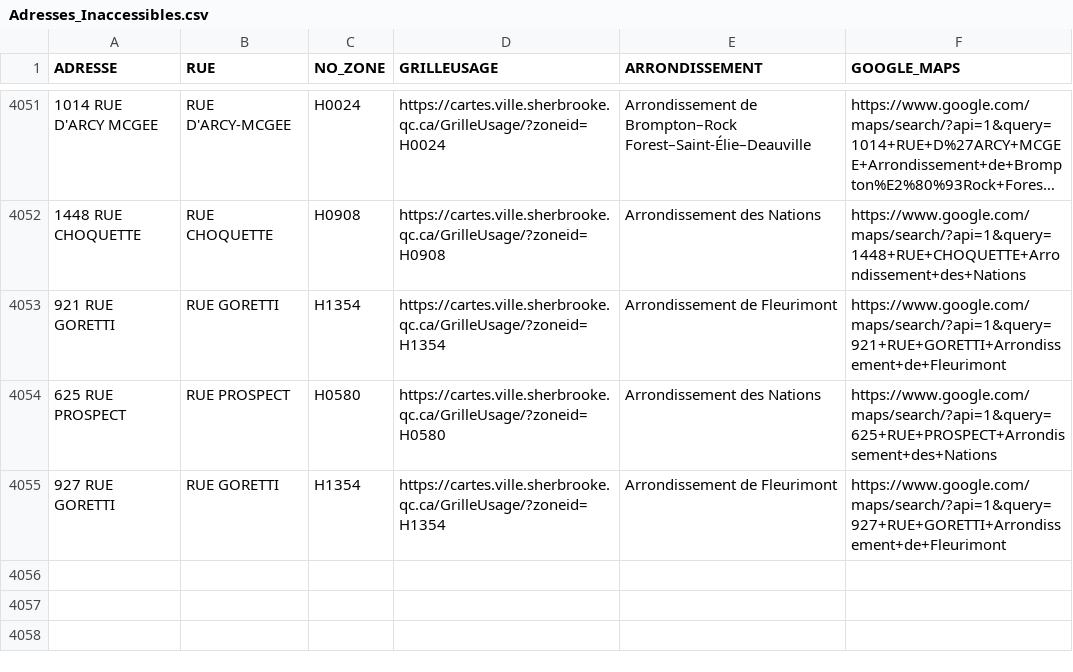
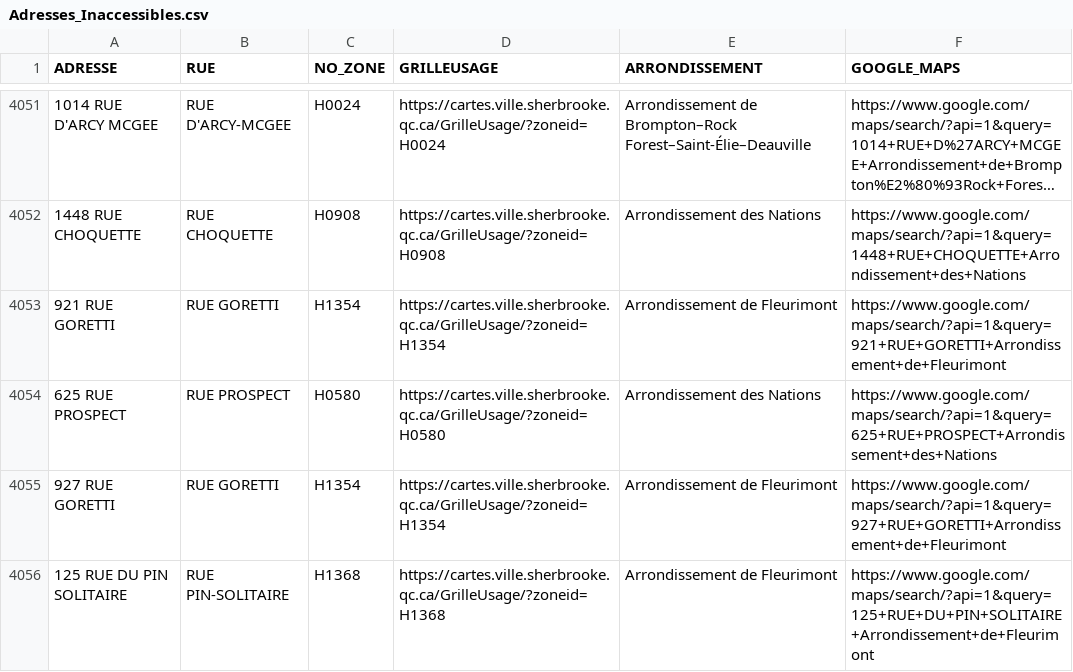
Before and after one commit to KBAILEY90/Prospection, a CSV file: data/Adresses_Inaccessibles.csv, drawn as a sheet; only a part is shown, gaps mark what is left out; long unchanged cells end in ….

```diff
--- a/data/Adresses_Inaccessibles.csv
+++ b/data/Adresses_Inaccessibles.csv
@@ -4055 +4055,2 @@
 927 RUE GORETTI,RUE GORETTI,H1354,https://cartes.ville.sherbrooke.qc.ca/GrilleUsage/?zoneid=H1354,Arrondissement de Fleurimont,https://www.google.com/maps/search/?api=1&query=927+RUE+GORETTI+Arrondissement+de+Fleurimont
+125 RUE DU PIN SOLITAIRE,RUE PIN-SOLITAIRE,H1368,https://cartes.ville.sherbrooke.qc.ca/GrilleUsage/?zoneid=H1368,Arrondissement de Fleurimont,https://www.google.com/maps/search/?api=1&query=125+RUE+DU+PIN+SOLITAIRE+Arrondissement+de+Fleurimont
```
